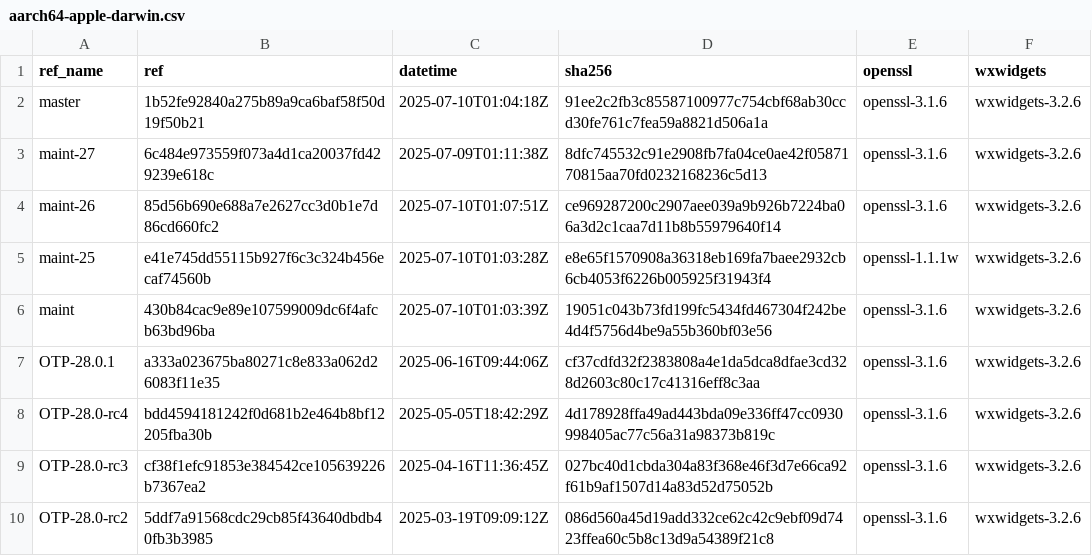
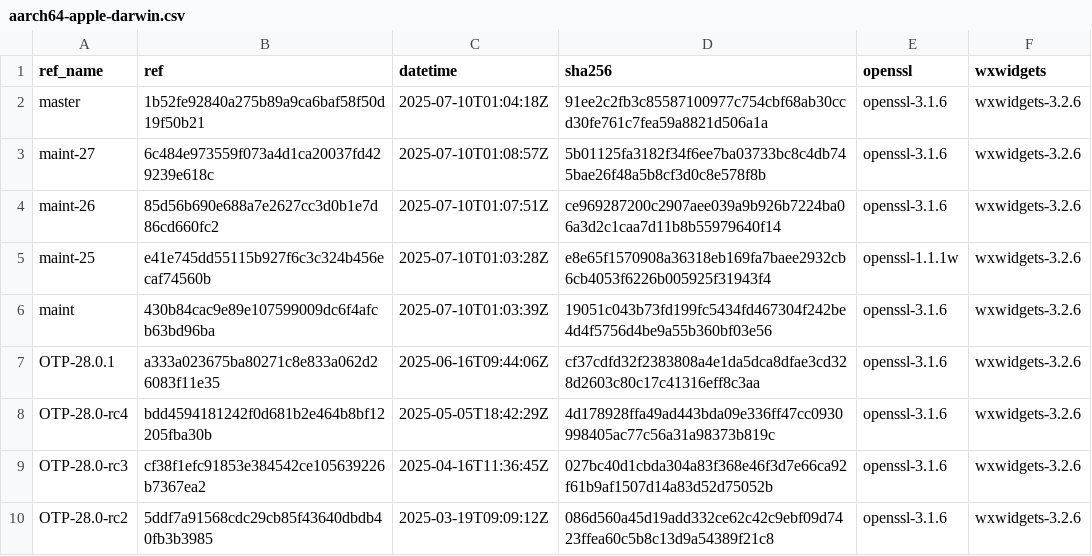
Before and after one commit to paulo-ferraz-oliveira/otp_builds, a CSV file: builds/aarch64-apple-darwin.csv, drawn as a sheet; only a part is shown.

```diff
--- a/builds/aarch64-apple-darwin.csv
+++ b/builds/aarch64-apple-darwin.csv
@@ -2,3 +2,3 @@ ref_name,ref,datetime,sha256,openssl,wxwidgets
 master,1b52fe92840a275b89a9ca6baf58f50d19f50b21,2025-07-10T01:04:18Z,91ee2c2fb3c85587100977c754cbf68ab30ccd30fe761c7fea59a8821d506a1a,openssl-3.1.6,wxwidgets-3.2.6
-maint-27,6c484e973559f073a4d1ca20037fd429239e618c,2025-07-09T01:11:38Z,8dfc745532c91e2908fb7fa04ce0ae42f0587170815aa70fd0232168236c5d13,openssl-3.1.6,wxwidgets-3.2.6
+maint-27,6c484e973559f073a4d1ca20037fd429239e618c,2025-07-10T01:08:57Z,5b01125fa3182f34f6ee7ba03733bc8c4db745bae26f48a5b8cf3d0c8e578f8b,openssl-3.1.6,wxwidgets-3.2.6
 maint-26,85d56b690e688a7e2627cc3d0b1e7d86cd660fc2,2025-07-10T01:07:51Z,ce969287200c2907aee039a9b926b7224ba06a3d2c1caa7d11b8b55979640f14,openssl-3.1.6,wxwidgets-3.2.6
```
